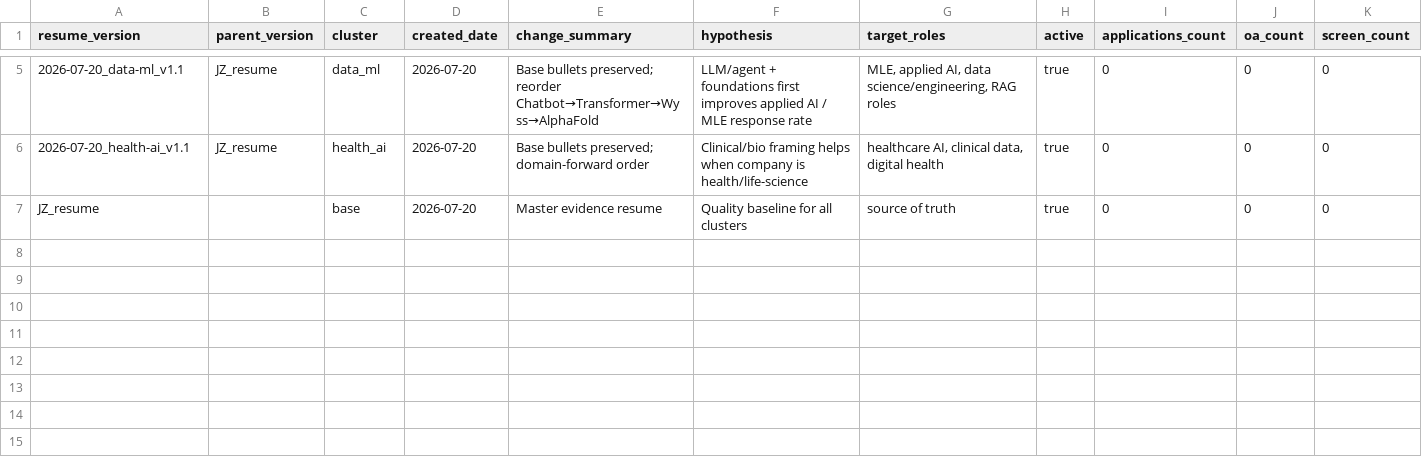
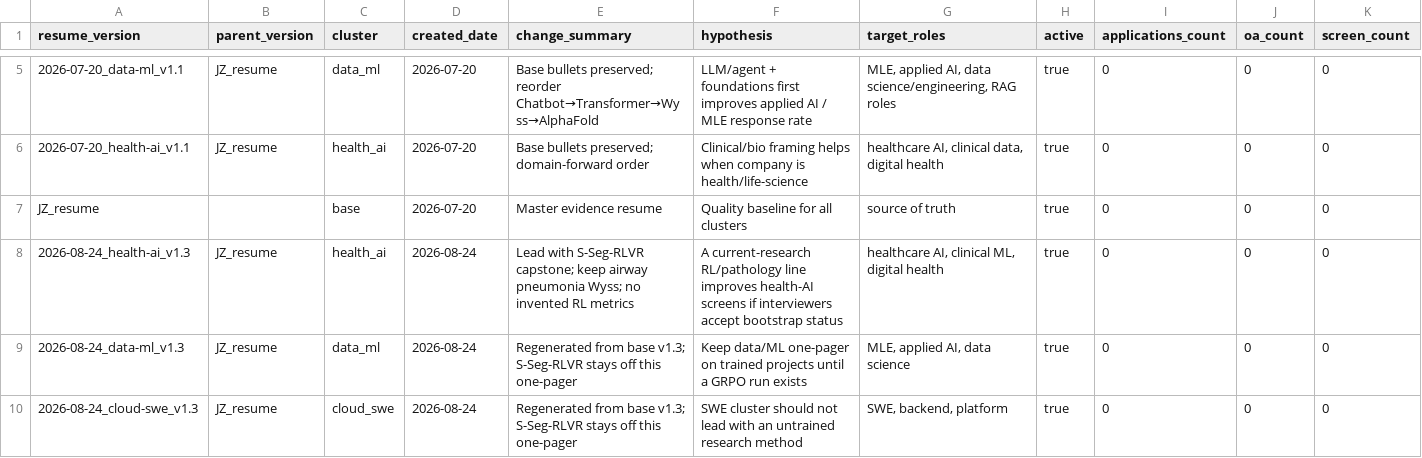
Before and after one commit to JunyiZhou-Conny/job-search-2026-2027-starter, a CSV file: data/resume_versions.csv, drawn as a sheet; only a part is shown, gaps mark what is left out; rows hold the shown columns only; the diff names each change by its address in the sheet, - before the commit and + after, or states it on an @@ line.

```diff
--- a/data/resume_versions.csv
+++ b/data/resume_versions.csv
+row 8: 2026-08-24_health-ai_v1.3 | JZ_resume | health_ai | 2026-08-24 | Lead with S-Seg-RLVR capstone; keep airway pneumonia Wyss; no invented RL metrics | A current-research RL/pathology line improves health-AI screens if interviewers accept bootstrap status | healthcare AI, clinical ML, digital health | true | 0 | 0 | 0
+row 9: 2026-08-24_data-ml_v1.3 | JZ_resume | data_ml | 2026-08-24 | Regenerated from base v1.3; S-Seg-RLVR stays off this one-pager | Keep data/ML one-pager on trained projects until a GRPO run exists | MLE, applied AI, data science | true | 0 | 0 | 0
+row 10: 2026-08-24_cloud-swe_v1.3 | JZ_resume | cloud_swe | 2026-08-24 | Regenerated from base v1.3; S-Seg-RLVR stays off this one-pager | SWE cluster should not lead with an untrained research method | SWE, backend, platform | true | 0 | 0 | 0
```
Also changed, not shown: 10 other files.
